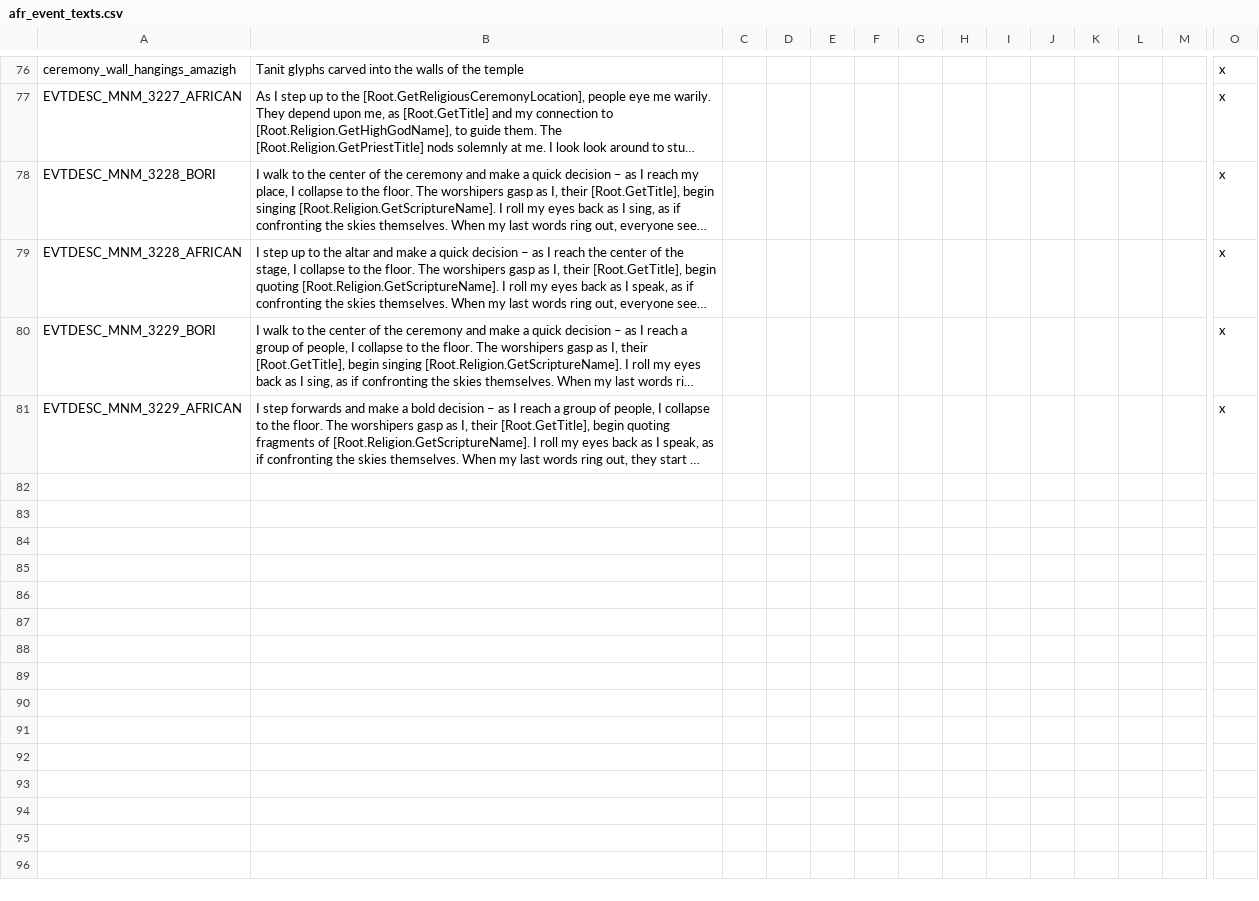
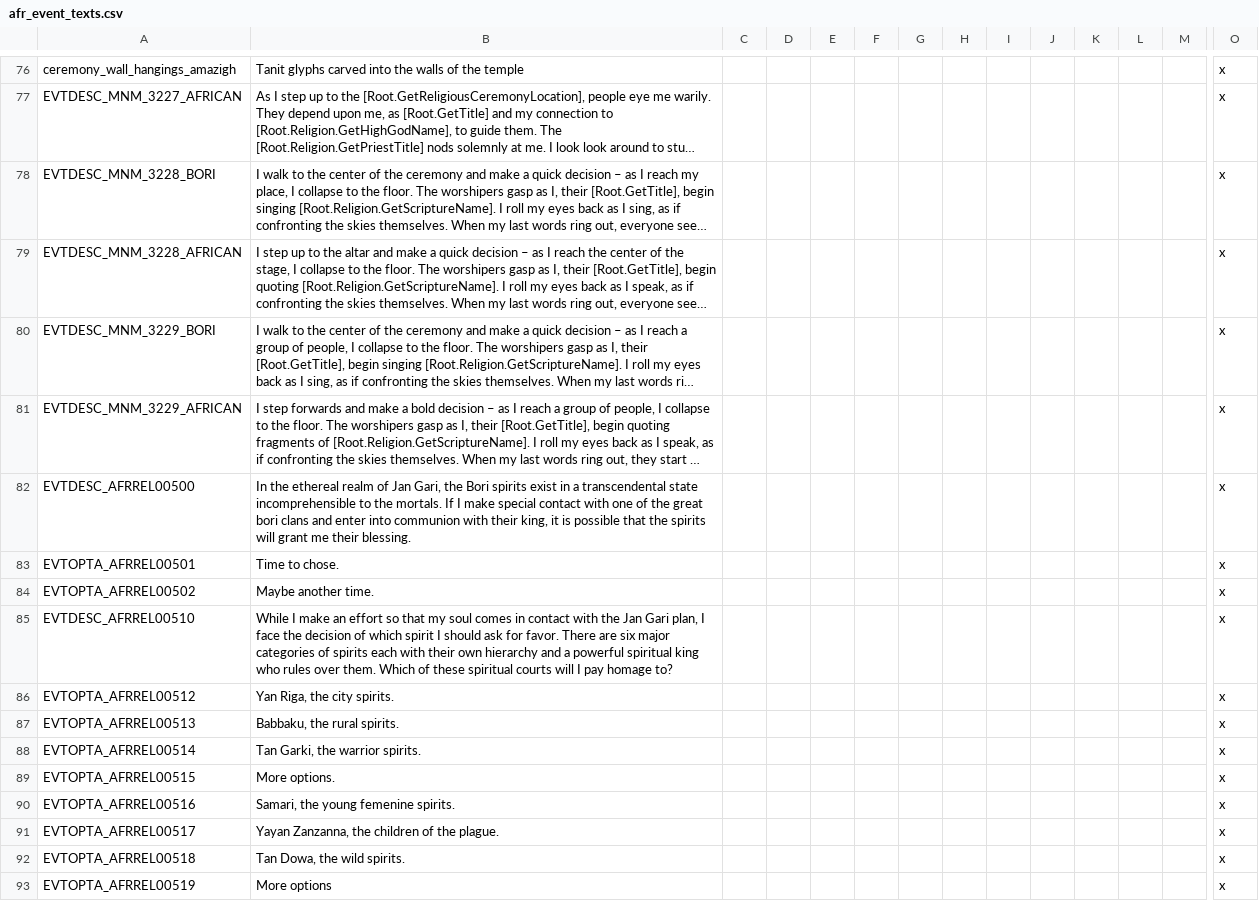
Before and after one commit to faiuwle/CK2AfricanReligionsMod, a CSV file: AfricanReligions/localisation/afr_event_texts.csv, drawn as a sheet; only a part is shown, gaps mark what is left out; long unchanged cells end in …; rows hold the shown columns only; the diff covers the shown part only; the diff names each change by its address in the sheet, - before the commit and + after, or states it on an @@ line.

Commit message:
Bori Patron Deity Events
Edited the pick main deity event to include bori. Written bori specific events for choosing a patron deity and added associated localisations and modifiers.

```diff
--- a/AfricanReligions/localisation/afr_event_texts.csv
+++ b/AfricanReligions/localisation/afr_event_texts.csv
+row 82: EVTDESC_AFRREL00500 | In the ethereal realm of Jan Gari, the Bori spirits exist in a transcendental state incomprehensible to the mortals. If I make special contact with one of the great bori clans and enter into communion with their king, it is possible that the spirits will grant me their blessing. |  |  |  |  |  |  |  |  |  |  |  | x
+row 83: EVTOPTA_AFRREL00501 | Time to chose. |  |  |  |  |  |  |  |  |  |  |  | x
+row 84: EVTOPTA_AFRREL00502 | Maybe another time. |  |  |  |  |  |  |  |  |  |  |  | x
+row 85: EVTDESC_AFRREL00510 | While I make an effort so that my soul comes in contact with the Jan Gari plan, I face the decision of which spirit I should ask for favor. There are six major categories of spirits each with their own hierarchy and a powerful spiritual king who rules over them. Which of these spiritual courts will I pay homage to? |  |  |  |  |  |  |  |  |  |  |  | x
+row 86: EVTOPTA_AFRREL00512 | Yan Riga, the city spirits. |  |  |  |  |  |  |  |  |  |  |  | x
+row 87: EVTOPTA_AFRREL00513 | Babbaku, the rural spirits. |  |  |  |  |  |  |  |  |  |  |  | x
+row 88: EVTOPTA_AFRREL00514 | Tan Garki, the warrior spirits. |  |  |  |  |  |  |  |  |  |  |  | x
+row 89: EVTOPTA_AFRREL00515 | More options. |  |  |  |  |  |  |  |  |  |  |  | x
+row 90: EVTOPTA_AFRREL00516 | Samari, the young femenine spirits. |  |  |  |  |  |  |  |  |  |  |  | x
+row 91: EVTOPTA_AFRREL00517 | Yayan Zanzanna, the children of the plague. |  |  |  |  |  |  |  |  |  |  |  | x
+row 92: EVTOPTA_AFRREL00518 | Tan Dowa, the wild spirits. |  |  |  |  |  |  |  |  |  |  |  | x
+row 93: EVTOPTA_AFRREL00519 | More options |  |  |  |  |  |  |  |  |  |  |  | x
```
Also changed, not shown: 12 added rows elsewhere in this file, AfricanReligions/localisation/afr_general_localization.csv, 3 other files.
